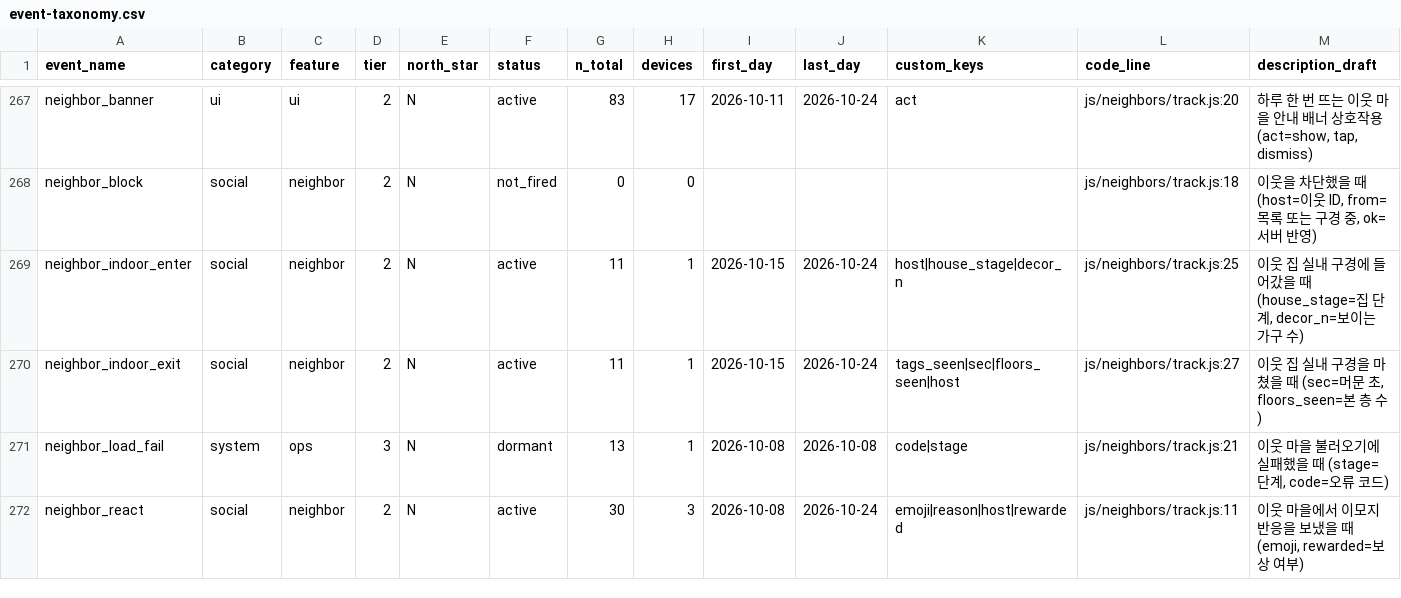
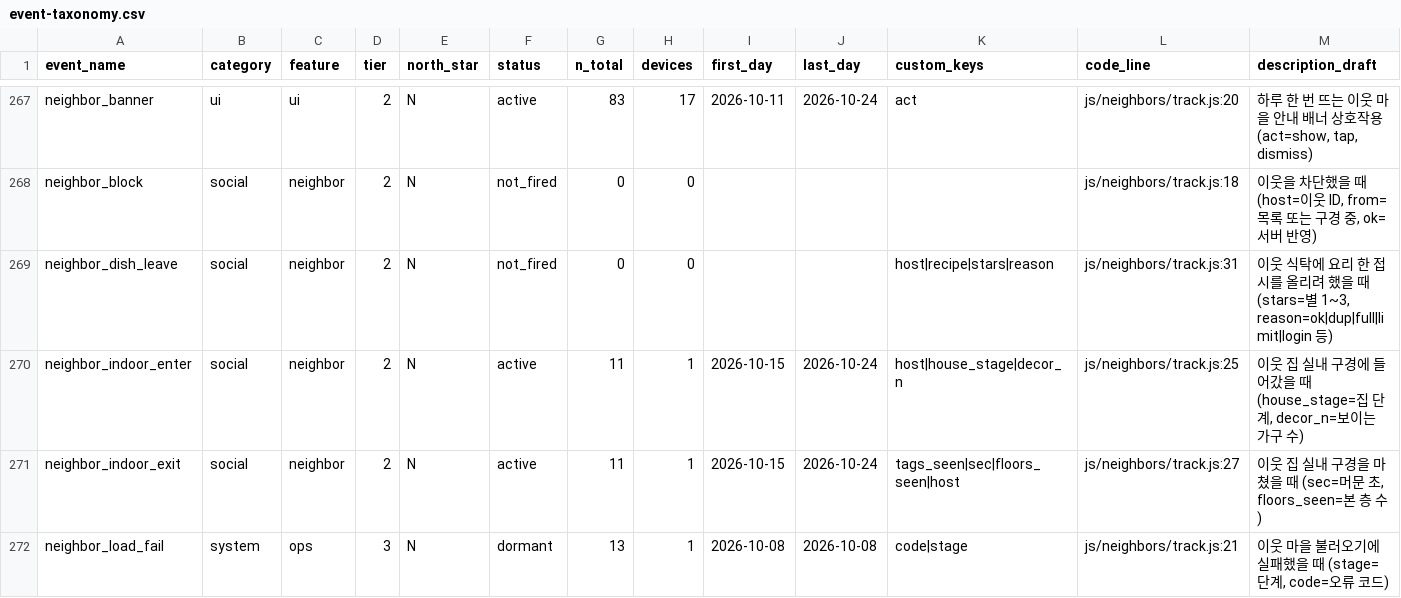
Before and after one commit to UICHEOL-HWANG/calm_forest, a CSV file: docs/analysis/event-taxonomy.csv, drawn as a sheet; only a part is shown, gaps mark what is left out; the shorter side is filled out with more unchanged rows; rows hold the shown columns only; the diff names each change by its address in the sheet, - before the commit and + after, or states it on an @@ line.

```diff
--- a/docs/analysis/event-taxonomy.csv
+++ b/docs/analysis/event-taxonomy.csv
+row 269: neighbor_dish_leave | social | neighbor | 2 | N | not_fired | 0 | 0 |  |  | host|recipe|stars|reason | js/neighbors/track.js:31 | 이웃 식탁에 요리 한 접시를 올리려 했을 때 (stars=별 1~3, reason=ok|dup|full|limit|login 등)
```
Also changed, not shown: 14 other files.
